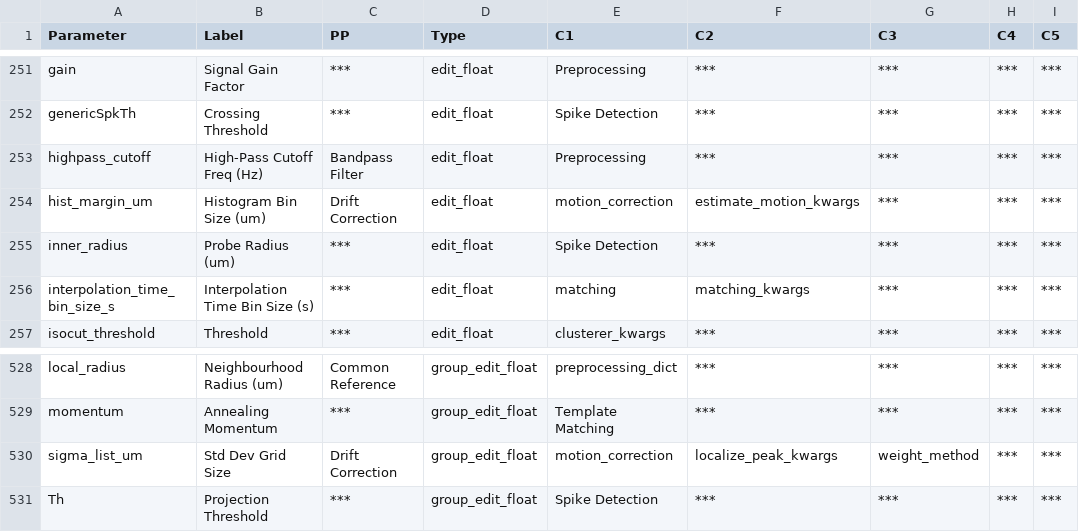
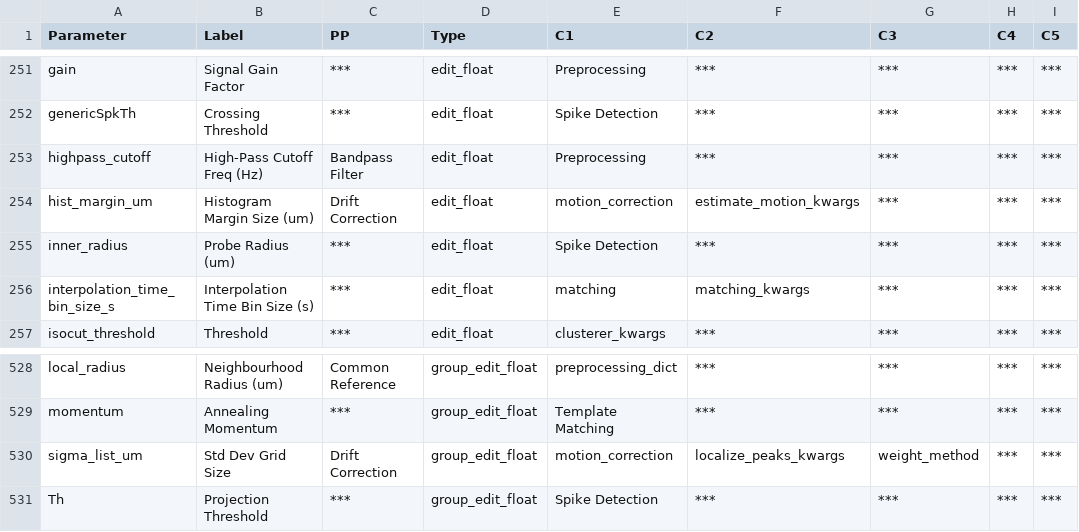
Before and after one commit to RichardFav/Spykit, a CSV file: spykit/resources/ssort_para.csv, drawn as a sheet; only a part is shown, gaps mark what is left out; the diff covers the shown part only; the diff names each change by its address in the sheet, - before the commit and + after, or states it on an @@ line.

```diff
--- a/spykit/resources/ssort_para.csv
+++ b/spykit/resources/ssort_para.csv
-B254 (Label): Histogram Bin Size (um)
+B254 (Label): Histogram Margin Size (um)
-F530 (C2): localize_peak_kwargs
+F530 (C2): localize_peaks_kwargs
```
Also changed, not shown: 6 edited cells elsewhere in this file, 4 other files.
